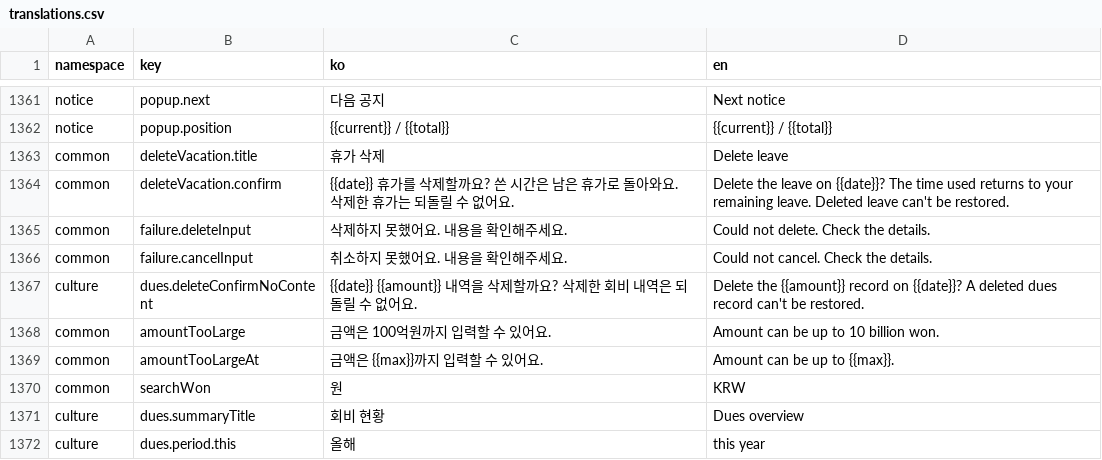
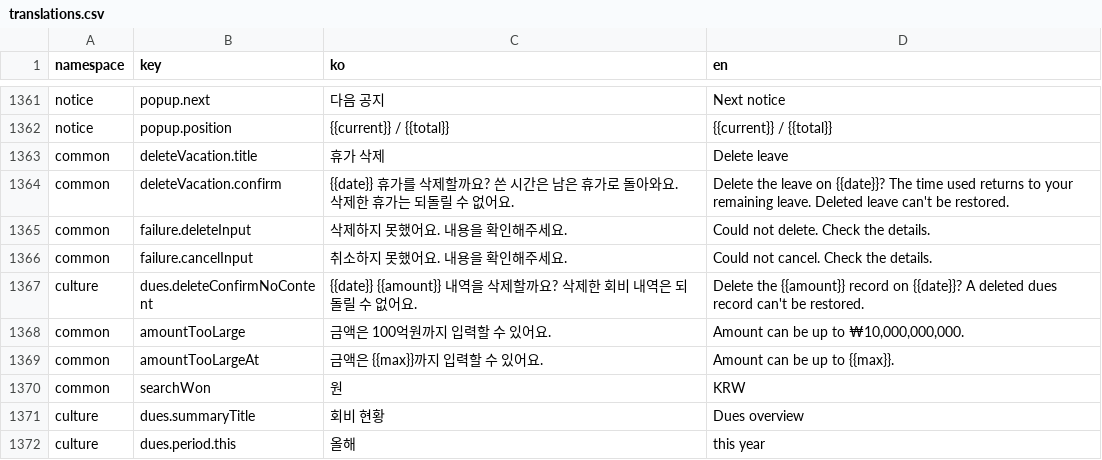
Before and after one commit to lshdainty/groo-ieum-front, a CSV file: i18n/translations.csv, drawn as a sheet; only a part is shown, gaps mark what is left out.

```diff
--- a/i18n/translations.csv
+++ b/i18n/translations.csv
@@ -1367,3 +1367,3 @@ common,failure.cancelInput,취소하지 못했어요. 내용을 확인해주세
 culture,dues.deleteConfirmNoContent,{{date}} {{amount}} 내역을 삭제할까요? 삭제한 회비 내역은 되돌릴 수 없어요.,Delete the {{amount}} record on {{date}}? A deleted dues record can't be restored.
-common,amountTooLarge,금액은 100억원까지 입력할 수 있어요.,Amount can be up to 10 billion won.
+common,amountTooLarge,금액은 100억원까지 입력할 수 있어요.,"Amount can be up to ₩10,000,000,000."
 common,amountTooLargeAt,금액은 {{max}}까지 입력할 수 있어요.,Amount can be up to {{max}}.
```
Also changed, not shown: 12 other files.
